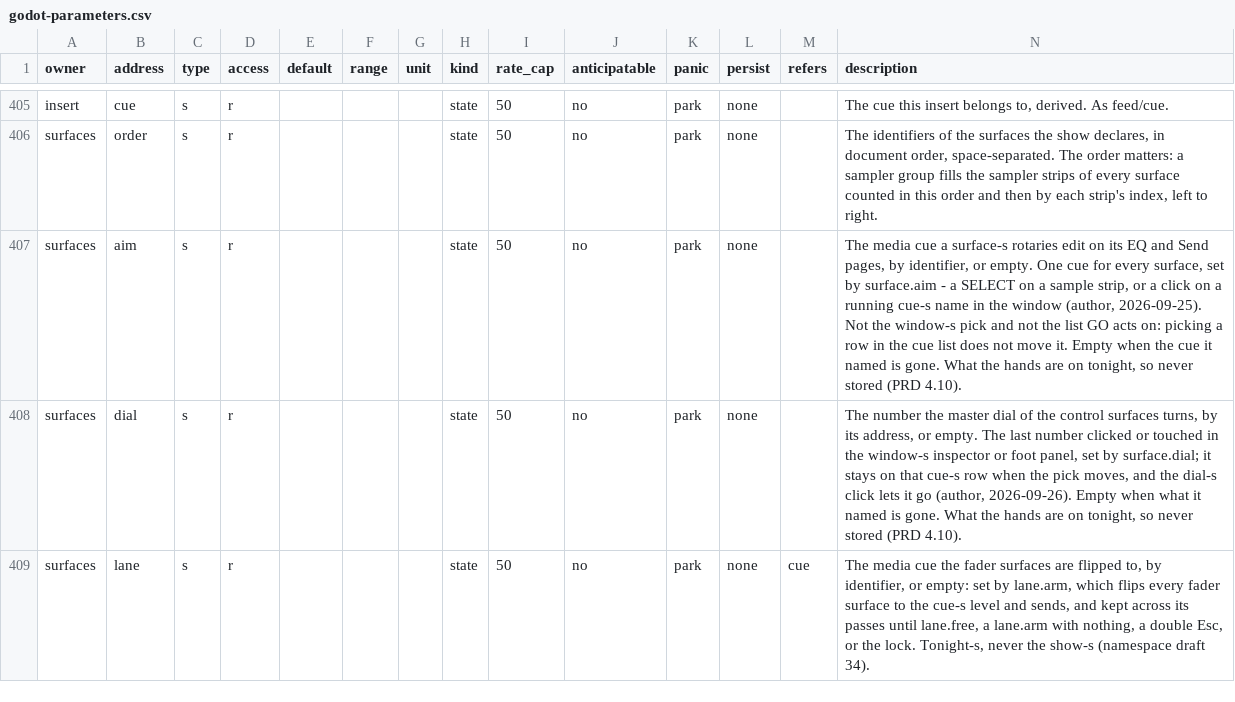
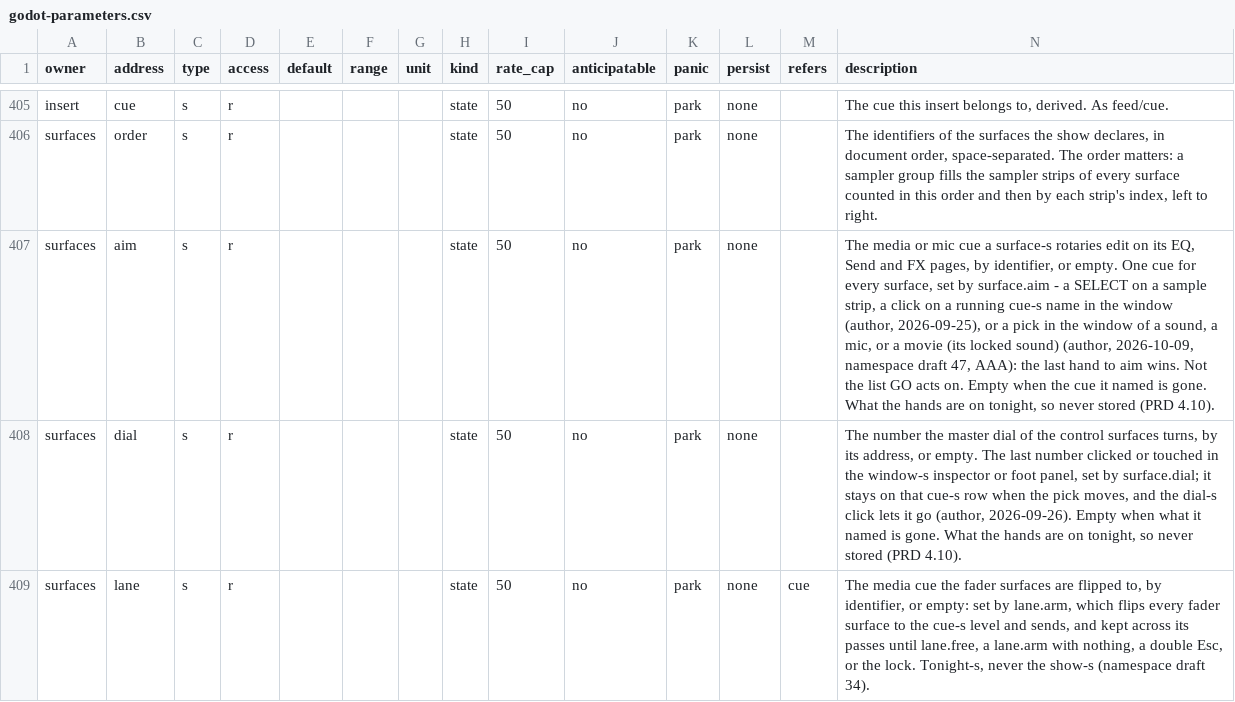
Before and after one commit to pob31/go.dot, a CSV file: docs/parameters/godot-parameters.csv, drawn as a sheet; only a part is shown, gaps mark what is left out.

```diff
--- a/docs/parameters/godot-parameters.csv
+++ b/docs/parameters/godot-parameters.csv
@@ -406,3 +406,3 @@ insert,cue,s,r,,,,state,50,no,park,none,,"The cue this insert belongs to, derive
 surfaces,order,s,r,,,,state,50,no,park,none,,"The identifiers of the surfaces the show declares, in document order, space-separated. The order matters: a sampler group fills the sampler strips of every surface counted in this order and then by each strip's index, left to right."
-surfaces,aim,s,r,,,,state,50,no,park,none,,"The media cue a surface-s rotaries edit on its EQ and Send pages, by identifier, or empty. One cue for every surface, set by surface.aim - a SELECT on a sample strip, or a click on a running cue-s name in the window (author, 2026-09-25). Not the window-s pick and not the list GO acts on: picking a row in the cue list does not move it. Empty when the cue it named is gone. What the hands are on tonight, so never stored (PRD 4.10)."
+surfaces,aim,s,r,,,,state,50,no,park,none,,"The media or mic cue a surface-s rotaries edit on its EQ, Send and FX pages, by identifier, or empty. One cue for every surface, set by surface.aim - a SELECT on a sample strip, a click on a running cue-s name in the window (author, 2026-09-25), or a pick in the window of a sound, a mic, or a movie (its locked sound) (author, 2026-10-09, namespace draft 47, AAA): the last hand to aim wins. Not the list GO acts on. Empty when the cue it named is gone. What the hands are on tonight, so never stored (PRD 4.10)."
 surfaces,dial,s,r,,,,state,50,no,park,none,,"The number the master dial of the control surfaces turns, by its address, or empty. The last number clicked or touched in the window-s inspector or foot panel, set by surface.dial; it stays on that cue-s row when the pick moves, and the dial-s click lets it go (author, 2026-09-26). Empty when what it named is gone. What the hands are on tonight, so never stored (PRD 4.10)."
```
Also changed, not shown: 7 other files.
